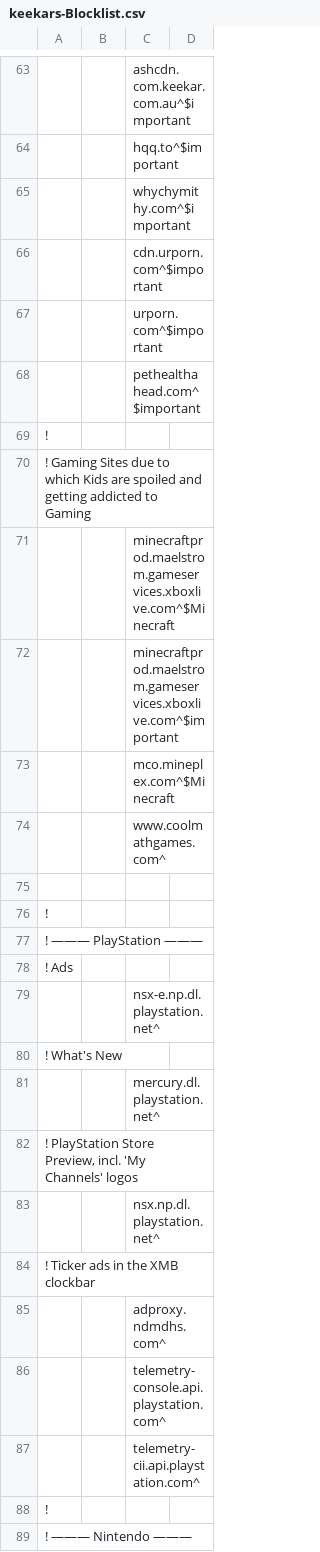
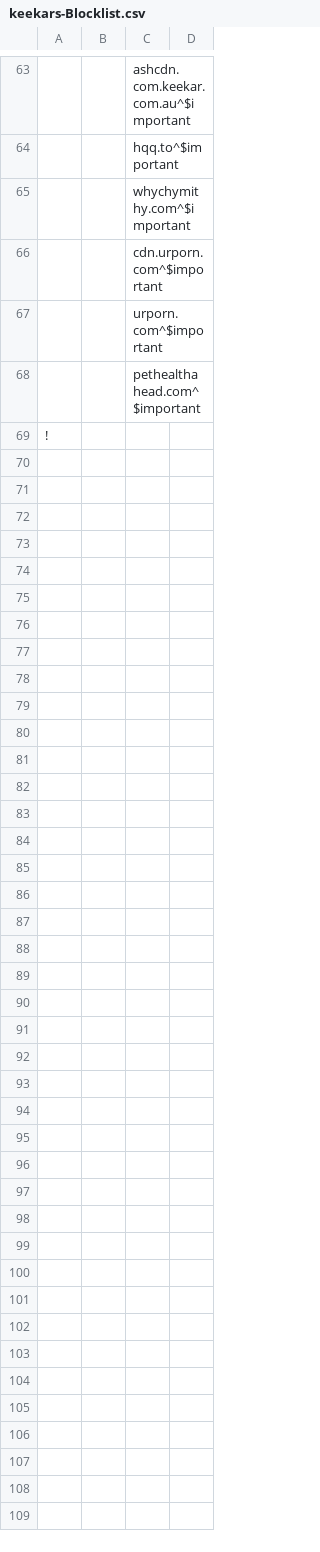
Before and after one commit to keekar2022/keekar2022, a CSV file: adguard/keekars-Blocklist.csv, drawn as a sheet; only a part is shown, gaps mark what is left out; the diff covers the shown part only.

```diff
--- a/adguard/keekars-Blocklist.csv
+++ b/adguard/keekars-Blocklist.csv
@@ -69,21 +69 @@
 !
-! Gaming Sites due to which Kids are spoiled and getting addicted to Gaming
-||minecraftprod.maelstrom.gameservices.xboxlive.com^$Minecraft
-||minecraftprod.maelstrom.gameservices.xboxlive.com^$important
-||mco.mineplex.com^$Minecraft
-||www.coolmathgames.com^
-
-!
-! ——— PlayStation ———
-! Ads
-||nsx-e.np.dl.playstation.net^
-! What's New
-||mercury.dl.playstation.net^
-! PlayStation Store Preview, incl. 'My Channels' logos
-||nsx.np.dl.playstation.net^
-! Ticker ads in the XMB clockbar
-||adproxy.ndmdhs.com^
-||telemetry-console.api.playstation.com^
-||telemetry-cii.api.playstation.com^
-!
-! ——— Nintendo ———
```
Also changed, not shown: 23 removed rows elsewhere in this file.
